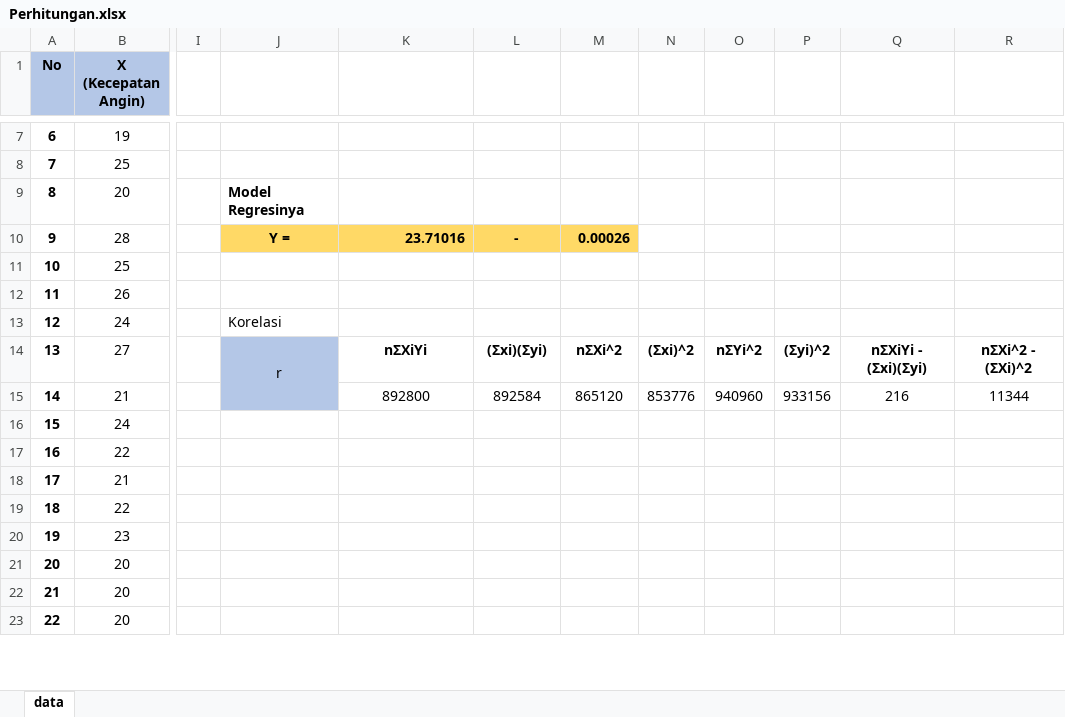
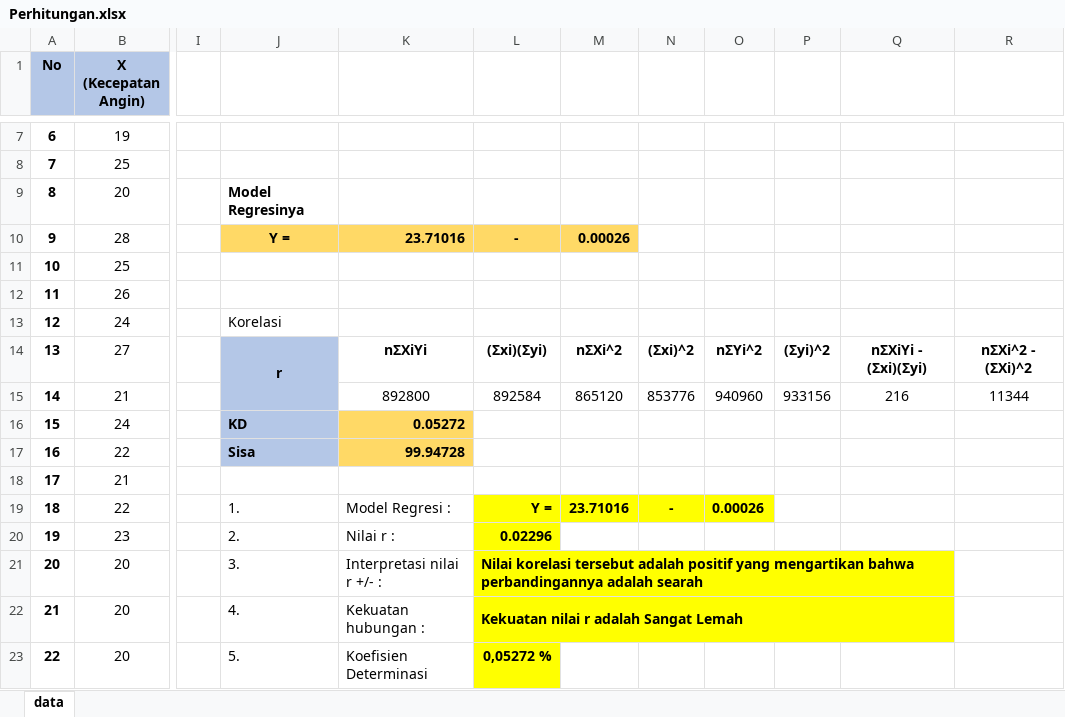
Before and after one commit to anisaps/linearregresi, an Excel workbook: Perhitungan.xlsx, sheet data, drawn as a sheet; only a part is shown, gaps mark what is left out; values as stored, in another font and other column widths than the file's, no borders; the diff covers the shown part only; the diff names each change by its address in the sheet, - before the commit and + after, or states it on an @@ line.

Commit message:
fix-excel

```diff
--- a/Perhitungan.xlsx (sheet data)
+++ b/Perhitungan.xlsx (sheet data)
-J14 bold: off
+J14 bold: on
-J16: (empty)
+J16: KD
-J16:J17 fill: none
+J16:J17 fill: #B4C7E7
-K16: (empty)
+K16: 0.05272
-K16:K17 fill: none
+K16:K17 fill: #FFD966
-J17: (empty)
+J17: Sisa
-K17: (empty)
+K17: 99.94728
-J19: (empty)
+J19: 1.
-K19: (empty)
+K19: Model Regresi :
-L19: (empty)
+L19: Y =
-L19:O19 fill: none
+L19:O19 fill: #FFFF00
-M19: (empty)
+M19: 23.71016
-N19: (empty)
+N19: -
-O19: (empty)
+O19: 0.00026
-J20: (empty)
+J20: 2.
-K20: (empty)
+K20: Nilai r :
-L20: (empty)
+L20: 0.02296
-L20 fill: none
+L20 fill: #FFFF00
-J21: (empty)
+J21: 3.
-K21: (empty)
+K21: Interpretasi nilai r +/- :
-L21: (empty)
+L21: Nilai korelasi tersebut adalah positif yang mengartikan bahwa perbandingannya adalah searah
-L21:Q22 fill: none
+L21:Q22 fill: #FFFF00
+L21:Q21 merged
-J22: (empty)
+J22: 4.
-K22: (empty)
+K22: Kekuatan hubungan :
-L22: (empty)
+L22: Kekuatan nilai r adalah Sangat Lemah
+L22:Q22 merged
-J23: (empty)
+J23: 5.
-K23: (empty)
+K23: Koefisien Determinasi
-L23: (empty)
+L23: 0,05272 %
-L23 fill: none
+L23 fill: #FFFF00
```
Also changed, not shown: 3 edited cells, cell formats and merged cells elsewhere in this sheet.
